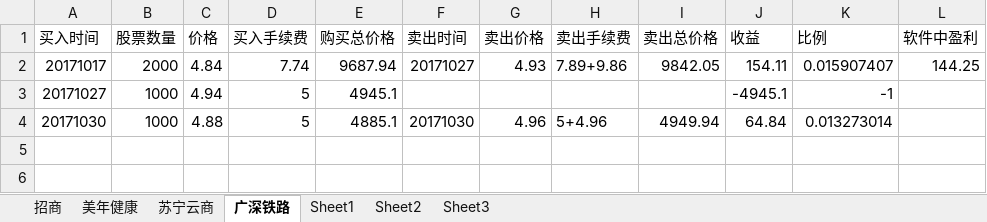
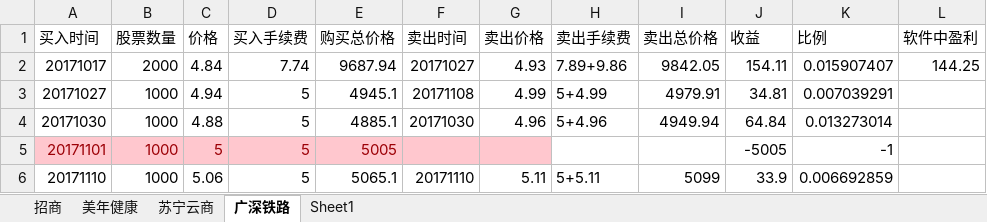
Before and after one commit to aixuebo/ReadFile, an Excel workbook: document/股票/投资.xlsx, sheet 广深铁路, drawn as a sheet; values as stored, in another font and other column widths than the file's, no borders; the diff names each change by its address in the sheet, - before the commit and + after, or states it on an @@ line.

```diff
--- a/document/股票/投资.xlsx (sheet 广深铁路)
+++ b/document/股票/投资.xlsx (sheet 广深铁路)
-sheet tab: Sheet2
-sheet tab: Sheet3
-F3 (卖出时间): (empty)
+F3 (卖出时间): 20171108
-G3 (卖出价格): (empty)
+G3 (卖出价格): 4.99
-H3 (卖出手续费): (empty)
+H3 (卖出手续费): 5+4.99
-I3 (卖出总价格): (empty)
+I3 (卖出总价格): 4979.91
-J3 (收益): -4945.1
+J3 (收益): 34.81
-K3 (比例): -1
+K3 (比例): 0.007039291
+row 5: 20171101 | 1000 | 5 | 5 | 5005 |  |  |  |  | -5005 | -1
+row 6: 20171110 | 1000 | 5.06 | 5 | 5065.1 | 20171110 | 5.11 | 5+5.11 | 5099 | 33.9 | 0.006692859
```
Also changed, not shown: sheet 苏宁云商, sheet 美年健康, 16 other files.
